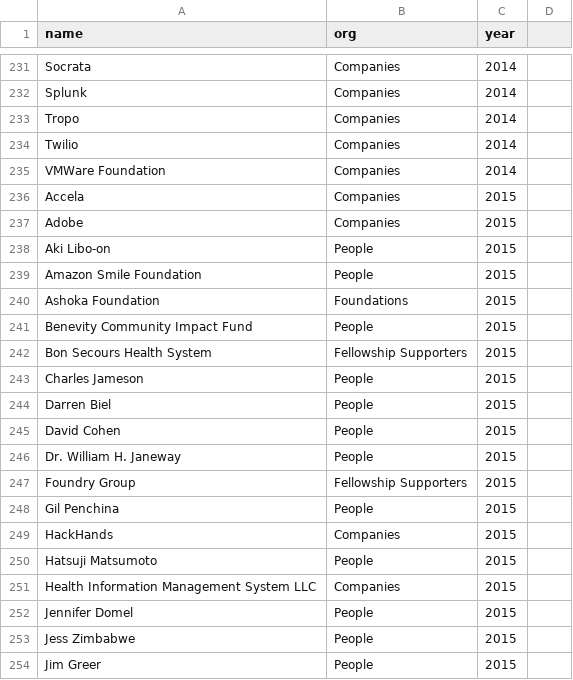
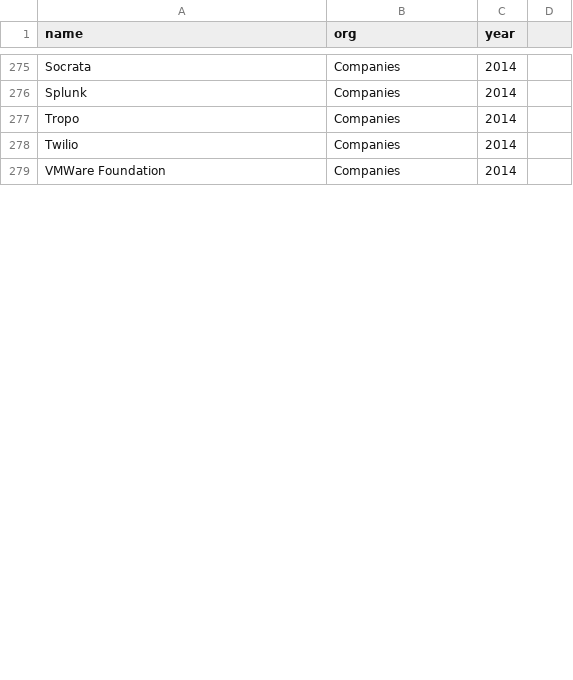
Before and after one commit to codeforamerica/codeforamerica.org-archive, a CSV file: _data/donors.csv, drawn as a sheet; only a part is shown, gaps mark what is left out; the diff covers the shown part only.

```diff
--- a/_data/donors.csv
+++ b/_data/donors.csv
@@ -235,20 +279 @@ Twilio,Companies,2014,
 VMWare Foundation,Companies,2014,
-Accela,Companies,2015,
-Adobe,Companies,2015,
-Aki Libo-on,People,2015,
-Amazon Smile Foundation,People,2015,
-Ashoka Foundation,Foundations,2015,
-Benevity Community Impact Fund,People,2015,
-Bon Secours Health System,Fellowship Supporters,2015,
-Charles Jameson,People,2015,
-Darren Biel,People,2015,
-David Cohen,People,2015,
-Dr. William H. Janeway,People,2015,
-Foundry Group,Fellowship Supporters,2015,
-Gil Penchina,People,2015,
-HackHands,Companies,2015,
-Hatsuji Matsumoto,People,2015,
-Health Information Management System LLC,Companies,2015,
-Jennifer Domel,People,2015,
-Jess Zimbabwe,People,2015,
-Jim Greer,People,2015,
```
Also changed, not shown: 27 added rows, 9 removed rows, 10 moved rows and 2 edited cells elsewhere in this file, 10 other files.
